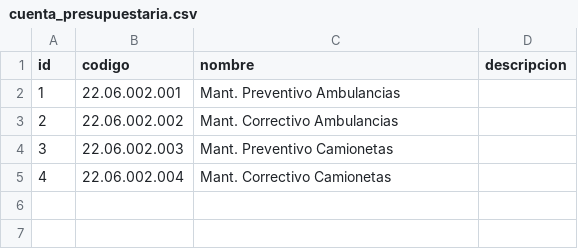
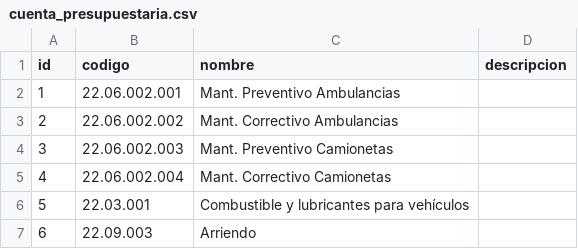
Before and after one commit to sergiodmartinezf/gestion_flota_hrn, a CSV file: flota/views/management/commands/datos/cuenta_presupuestaria.csv, drawn as a sheet; the diff names each change by its address in the sheet, - before the commit and + after, or states it on an @@ line.

Commit message:
Cambios en combustible y presupuesto

```diff
--- a/flota/views/management/commands/datos/cuenta_presupuestaria.csv
+++ b/flota/views/management/commands/datos/cuenta_presupuestaria.csv
+row 6: 5 | 22.03.001 | Combustible y lubricantes para vehículos
+row 7: 6 | 22.09.003 | Arriendo
```
Also changed, not shown: 24 other files.
